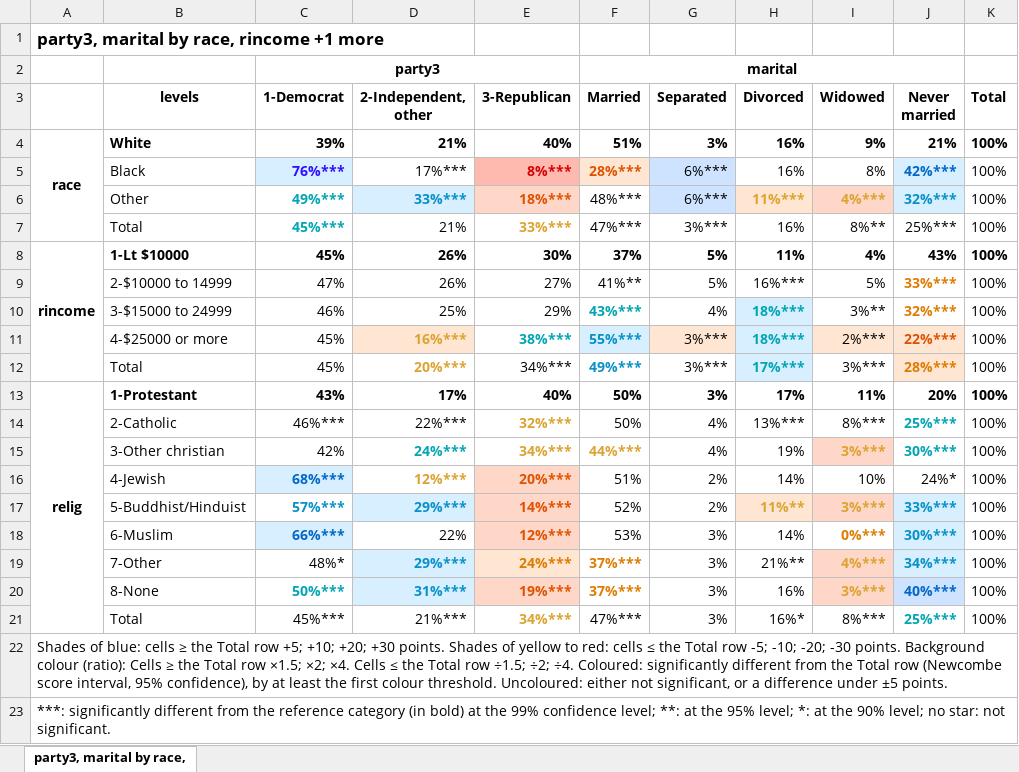
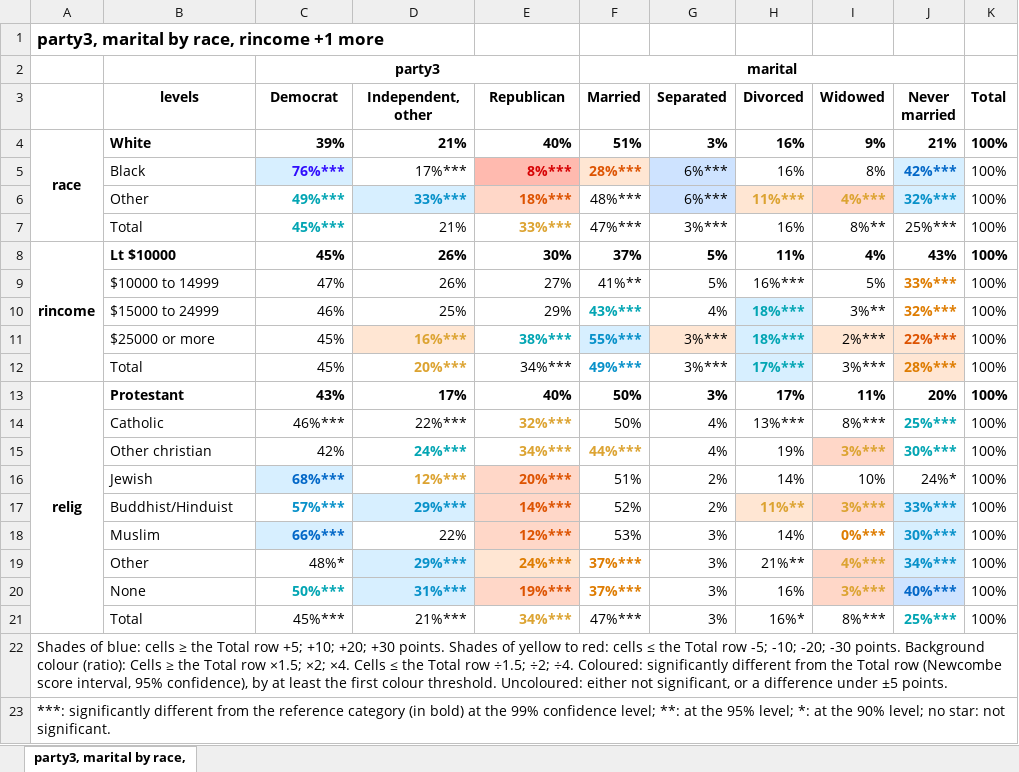
Before and after one commit to BriceNocenti/tabxplor, an Excel workbook: dev/review_manual/Excel_stars.xlsx, sheet party3, marital by race,, drawn as a sheet; only a part is shown; values as stored, in another font and other column widths than the file's, no borders; the diff names each change by its address in the sheet, - before the commit and + after, or states it on an @@ line.

Commit message:
Last Phase m — another maintainer’s manual review

```diff
--- a/dev/review_manual/Excel_stars.xlsx (sheet party3, marital by race,)
+++ b/dev/review_manual/Excel_stars.xlsx (sheet party3, marital by race,)
-C3: 1-Democrat
+C3: Democrat
-D3: 2-Independent, other
+D3: Independent, other
-E3: 3-Republican
+E3: Republican
-B8 (levels): 1-Lt $10000
+B8 (levels): Lt $10000
-B9 (levels): 2-$10000 to 14999
+B9 (levels): $10000 to 14999
-B10 (levels): 3-$15000 to 24999
+B10 (levels): $15000 to 24999
-B11 (levels): 4-$25000 or more
+B11 (levels): $25000 or more
-B13 (levels): 1-Protestant
+B13 (levels): Protestant
-B14 (levels): 2-Catholic
+B14 (levels): Catholic
-B15 (levels): 3-Other christian
+B15 (levels): Other christian
-B16 (levels): 4-Jewish
+B16 (levels): Jewish
-B17 (levels): 5-Buddhist/Hinduist
+B17 (levels): Buddhist/Hinduist
-B18 (levels): 6-Muslim
+B18 (levels): Muslim
-B19 (levels): 7-Other
+B19 (levels): Other
-B20 (levels): 8-None
+B20 (levels): None
```
Also changed, not shown: dev/review_manual/Excel_stars_OR.xlsx, dev/review_manual/Excel_test.xlsx, 36 other files.
